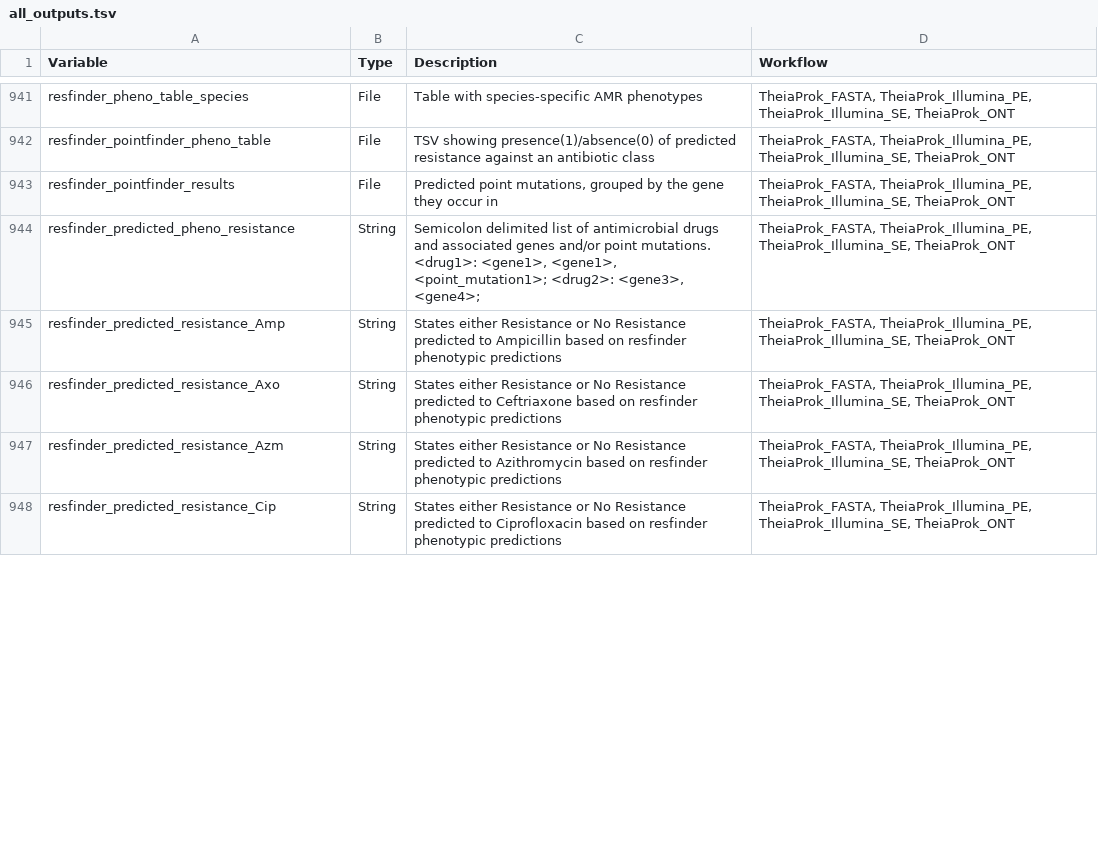
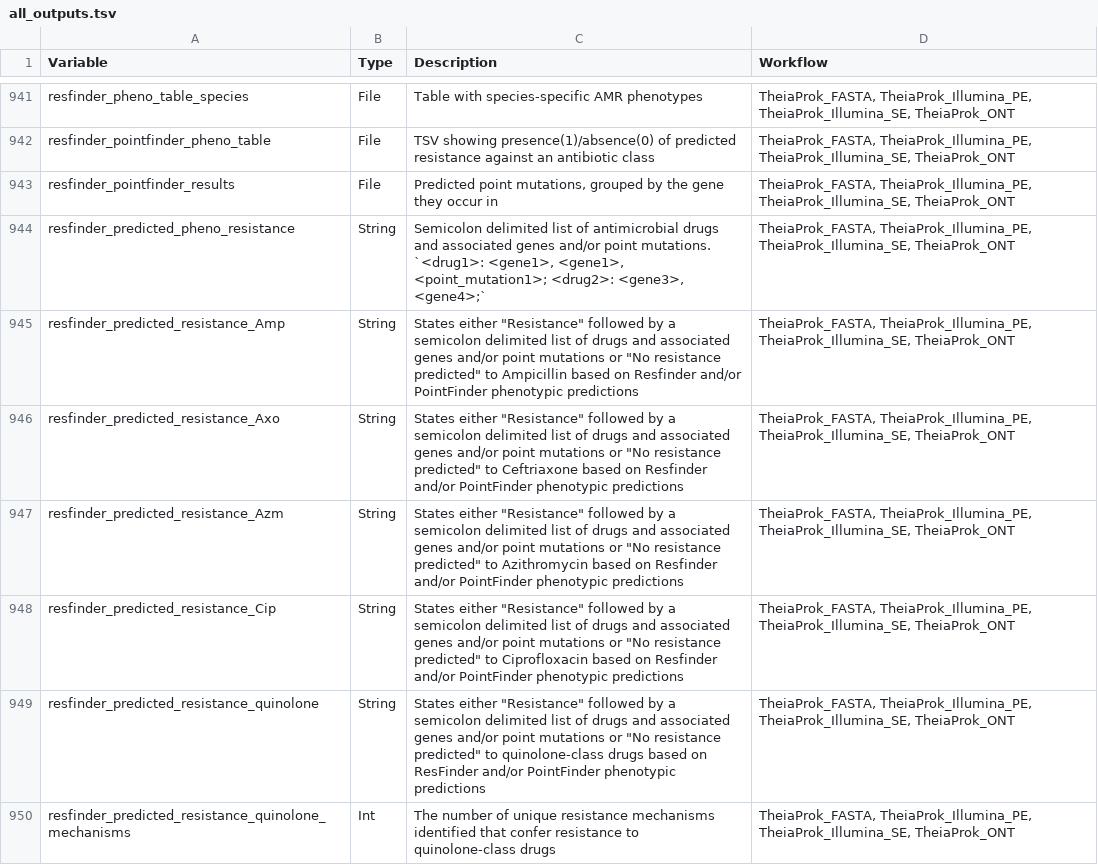
Before and after one commit to theiagen/public_health_bioinformatics, a TSV file: main/assets/tables/all_outputs.tsv, drawn as a sheet; only a part is shown, gaps mark what is left out; the diff covers the shown part only.

```diff
--- a/main/assets/tables/all_outputs.tsv
+++ b/main/assets/tables/all_outputs.tsv
@@ -943,6 +943,8 @@ resfinder_pointfinder_pheno_table	File	TSV showing presence(1)/absence(0) of pre
 resfinder_pointfinder_results	File	Predicted point mutations, grouped by the gene they occur in	TheiaProk_FASTA, TheiaProk_Illumina_PE, TheiaProk_Illumina_SE, TheiaProk_ONT
-resfinder_predicted_pheno_resistance	String	Semicolon delimited list of antimicrobial drugs and associated genes and/or point mutations. <drug1>: <gene1>, <gene1>, <point_mutation1>; <drug2>: <gene3>, <gene4>;	TheiaProk_FASTA, TheiaProk_Illumina_PE, TheiaProk_Illumina_SE, TheiaProk_ONT
-resfinder_predicted_resistance_Amp	String	States either Resistance or No Resistance predicted to Ampicillin based on resfinder phenotypic predictions	TheiaProk_FASTA, TheiaProk_Illumina_PE, TheiaProk_Illumina_SE, TheiaProk_ONT
-resfinder_predicted_resistance_Axo	String	States either Resistance or No Resistance predicted to Ceftriaxone based on resfinder phenotypic predictions	TheiaProk_FASTA, TheiaProk_Illumina_PE, TheiaProk_Illumina_SE, TheiaProk_ONT
-resfinder_predicted_resistance_Azm	String	States either Resistance or No Resistance predicted to Azithromycin based on resfinder phenotypic predictions	TheiaProk_FASTA, TheiaProk_Illumina_PE, TheiaProk_Illumina_SE, TheiaProk_ONT
-resfinder_predicted_resistance_Cip	String	States either Resistance or No Resistance predicted to Ciprofloxacin based on resfinder phenotypic predictions	TheiaProk_FASTA, TheiaProk_Illumina_PE, TheiaProk_Illumina_SE, TheiaProk_ONT
+resfinder_predicted_pheno_resistance	String	Semicolon delimited list of antimicrobial drugs and associated genes and/or point mutations. `<drug1>: <gene1>, <gene1>, <point_mutation1>; <drug2>: <gene3>, <gene4>;`	TheiaProk_FASTA, TheiaProk_Illumina_PE, TheiaProk_Illumina_SE, TheiaProk_ONT
+resfinder_predicted_resistance_Amp	String	States either "Resistance" followed by a semicolon delimited list of drugs and associated genes and/or point mutations or "No resistance predicted" to Ampicillin based on Resfinder and/or PointFinder phenotypic predictions	TheiaProk_FASTA, TheiaProk_Illumina_PE, TheiaProk_Illumina_SE, TheiaProk_ONT
+resfinder_predicted_resistance_Axo	String	States either "Resistance" followed by a semicolon delimited list of drugs and associated genes and/or point mutations or "No resistance predicted" to Ceftriaxone based on Resfinder and/or PointFinder phenotypic predictions	TheiaProk_FASTA, TheiaProk_Illumina_PE, TheiaProk_Illumina_SE, TheiaProk_ONT
+resfinder_predicted_resistance_Azm	String	States either "Resistance" followed by a semicolon delimited list of drugs and associated genes and/or point mutations or "No resistance predicted" to Azithromycin based on Resfinder and/or PointFinder phenotypic predictions	TheiaProk_FASTA, TheiaProk_Illumina_PE, TheiaProk_Illumina_SE, TheiaProk_ONT
+resfinder_predicted_resistance_Cip	String	States either "Resistance" followed by a semicolon delimited list of drugs and associated genes and/or point mutations or "No resistance predicted" to Ciprofloxacin based on Resfinder and/or PointFinder phenotypic predictions	TheiaProk_FASTA, TheiaProk_Illumina_PE, TheiaProk_Illumina_SE, TheiaProk_ONT
+resfinder_predicted_resistance_quinolone	String	States either "Resistance" followed by a semicolon delimited list of drugs and associated genes and/or point mutations or "No resistance predicted" to quinolone-class drugs based on ResFinder and/or PointFinder phenotypic predictions	TheiaProk_FASTA, TheiaProk_Illumina_PE, TheiaProk_Illumina_SE, TheiaProk_ONT
+resfinder_predicted_resistance_quinolone_mechanisms	Int	The number of unique resistance mechanisms identified that confer resistance to quinolone-class drugs	TheiaProk_FASTA, TheiaProk_Illumina_PE, TheiaProk_Illumina_SE, TheiaProk_ONT
```
Also changed, not shown: 1 added row and 2 edited cells elsewhere in this file, 6 other files.
